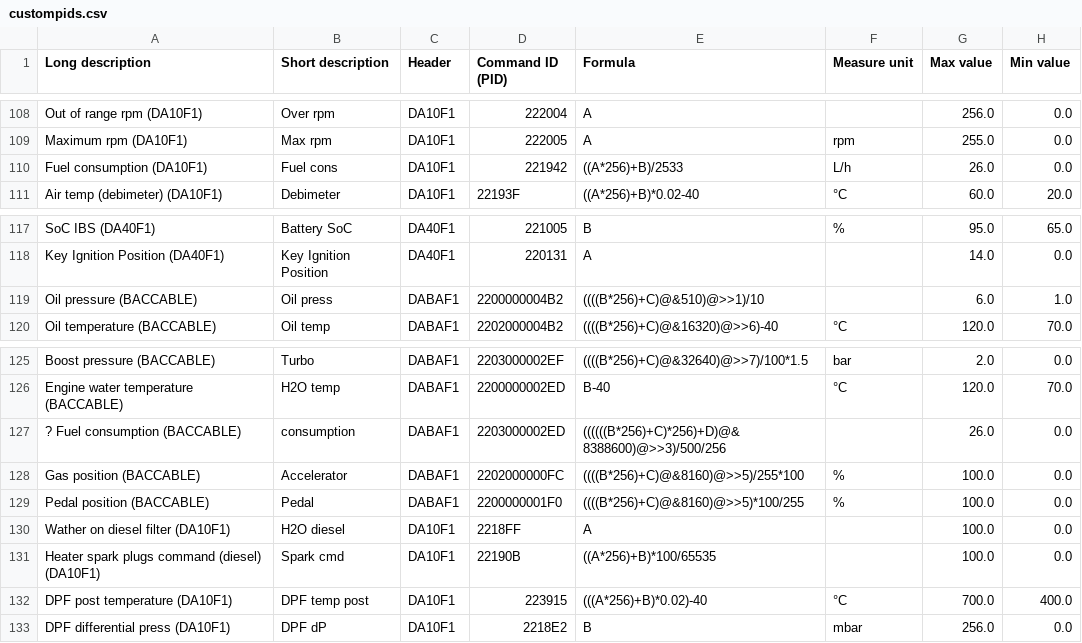
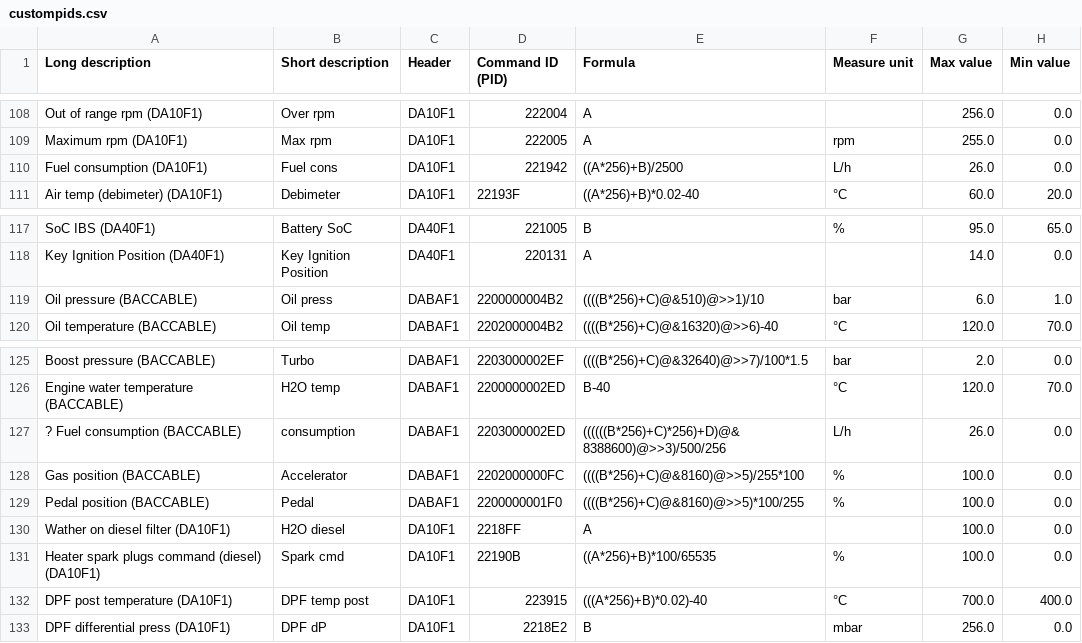
Before and after one commit to danardi78/Alfaromeo-Giulia-Stelvio-PIDs, a CSV file: custompids.csv, drawn as a sheet; only a part is shown, gaps mark what is left out; the diff covers the shown part only.

```diff
--- a/custompids.csv
+++ b/custompids.csv
@@ -110 +110 @@ Maximum rpm (DA10F1);Max rpm;DA10F1;222005;A;rpm;255.0;0.0
-Fuel consumption (DA10F1);Fuel cons;DA10F1;221942;((A*256)+B)/2533;L/h;26.0;0.0
+Fuel consumption (DA10F1);Fuel cons;DA10F1;221942;((A*256)+B)/2500;L/h;26.0;0.0;
@@ -119 +119 @@ Key Ignition Position (DA40F1);Key Ignition Position;DA40F1;220131;A; ;14.0;0.0
-Oil pressure (BACCABLE);Oil  press;DABAF1;2200000004B2;((((B*256)+C)@&510)@>>1)/10;;6.0;1.0
+Oil pressure (BACCABLE);Oil  press;DABAF1;2200000004B2;((((B*256)+C)@&510)@>>1)/10;bar;6.0;1.0;
@@ -127 +127 @@ Engine water temperature (BACCABLE);H2O temp;DABAF1;2200000002ED;B-40;°C;120.0;
-? Fuel consumption (BACCABLE);consumption;DABAF1;2203000002ED;((((((B*256)+C)*256)+D)@&8388600)@>>3)/500/256;;26.0;0.0
+? Fuel consumption (BACCABLE);consumption;DABAF1;2203000002ED;((((((B*256)+C)*256)+D)@&8388600)@>>3)/500/256;L/h;26.0;0.0;
@@ -131 +131 @@ Wather on diesel filter (DA10F1);H2O diesel;DA10F1;2218FF;A; ;100.0;0.0
-Heater spark plugs command (diesel) (DA10F1);Spark cmd;DA10F1;22190B;((A*256)+B)*100/65535;;100.0;0.0
+Heater spark plugs command (diesel) (DA10F1);Spark cmd;DA10F1;22190B;((A*256)+B)*100/65535;%;100.0;0.0;
```
Also changed, not shown: 24 added rows and 12 edited cells elsewhere in this file.
